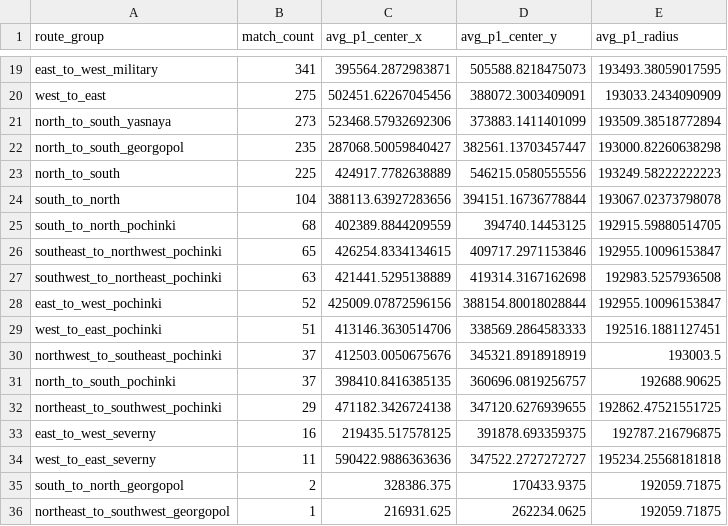
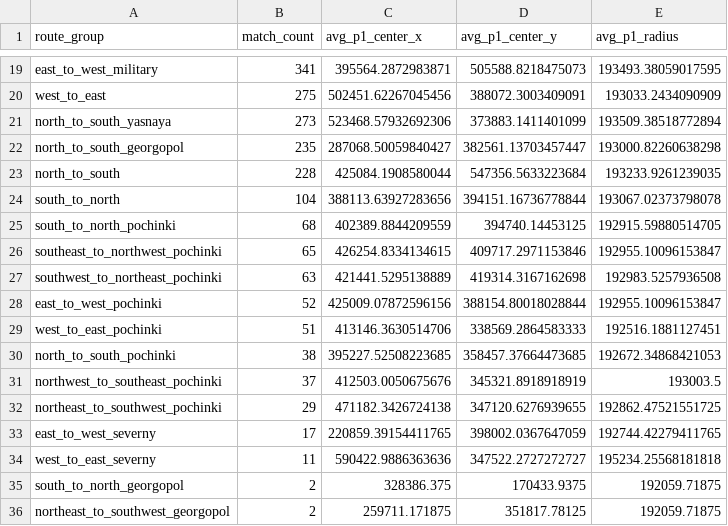
Before and after one commit to YeopSeung04/PUBG-Erangel-Circle-Predictor, a CSV file: data/processed/route_phase1_summary.csv, drawn as a sheet; only a part is shown, gaps mark what is left out; the diff covers the shown part only.

```diff
--- a/data/processed/route_phase1_summary.csv
+++ b/data/processed/route_phase1_summary.csv
@@ -22,3 +22,3 @@ north_to_south_yasnaya,273,523468.57932692306,373883.1411401099,193509.385187728
 north_to_south_georgopol,235,287068.50059840427,382561.13703457447,193000.82260638298
-north_to_south,225,424917.7782638889,546215.0580555556,193249.58222222223
+north_to_south,228,425084.1908580044,547356.5633223684,193233.9261239035
 south_to_north,104,388113.63927283656,394151.16736778844,193067.02373798078
@@ -29,8 +29,8 @@ east_to_west_pochinki,52,425009.07872596156,388154.80018028844,192955.1009615384
 west_to_east_pochinki,51,413146.3630514706,338569.2864583333,192516.1881127451
+north_to_south_pochinki,38,395227.52508223685,358457.37664473685,192672.34868421053
 northwest_to_southeast_pochinki,37,412503.0050675676,345321.8918918919,193003.5
-north_to_south_pochinki,37,398410.8416385135,360696.0819256757,192688.90625
 northeast_to_southwest_pochinki,29,471182.3426724138,347120.6276939655,192862.47521551725
-east_to_west_severny,16,219435.517578125,391878.693359375,192787.216796875
+east_to_west_severny,17,220859.39154411765,398002.0367647059,192744.42279411765
 west_to_east_severny,11,590422.9886363636,347522.2727272727,195234.25568181818
 south_to_north_georgopol,2,328386.375,170433.9375,192059.71875
-northeast_to_southwest_georgopol,1,216931.625,262234.0625,192059.71875
+northeast_to_southwest_georgopol,2,259711.171875,351817.78125,192059.71875
```
Also changed, not shown: 64 edited cells elsewhere in this file, 7 other files.
